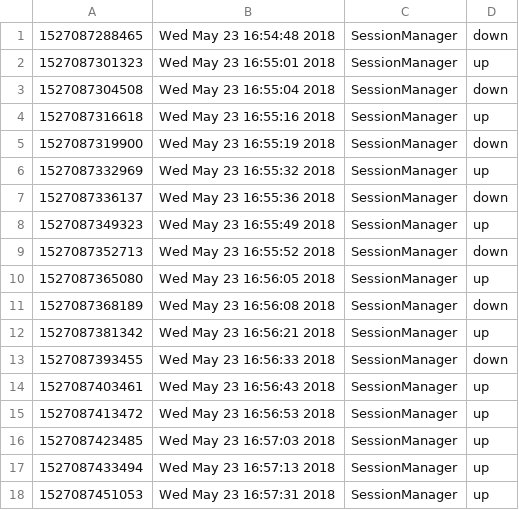
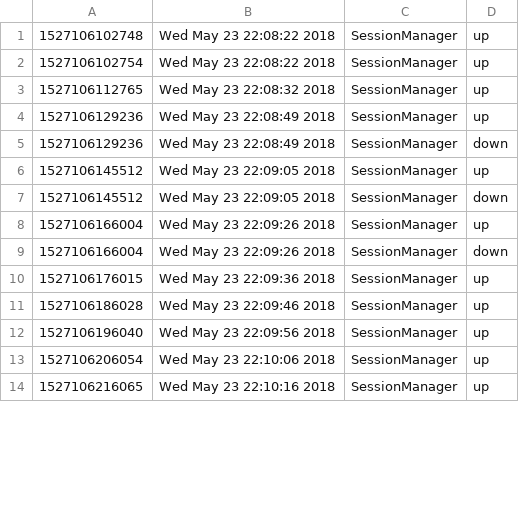
Before and after one commit to BenSchZA/wattie-whatsapp-bot, a CSV file: uptime.csv, drawn as a sheet; only a part is shown; the diff covers the shown part only.

```diff
--- a/uptime.csv
+++ b/uptime.csv
@@ -1,18 +1,14 @@
-1527087288465,Wed May 23 16:54:48 2018,SessionManager,down
-1527087301323,Wed May 23 16:55:01 2018,SessionManager,up
-1527087304508,Wed May 23 16:55:04 2018,SessionManager,down
-1527087316618,Wed May 23 16:55:16 2018,SessionManager,up
-1527087319900,Wed May 23 16:55:19 2018,SessionManager,down
-1527087332969,Wed May 23 16:55:32 2018,SessionManager,up
-1527087336137,Wed May 23 16:55:36 2018,SessionManager,down
-1527087349323,Wed May 23 16:55:49 2018,SessionManager,up
-1527087352713,Wed May 23 16:55:52 2018,SessionManager,down
-1527087365080,Wed May 23 16:56:05 2018,SessionManager,up
-1527087368189,Wed May 23 16:56:08 2018,SessionManager,down
-1527087381342,Wed May 23 16:56:21 2018,SessionManager,up
-1527087393455,Wed May 23 16:56:33 2018,SessionManager,down
-1527087403461,Wed May 23 16:56:43 2018,SessionManager,up
-1527087413472,Wed May 23 16:56:53 2018,SessionManager,up
-1527087423485,Wed May 23 16:57:03 2018,SessionManager,up
-1527087433494,Wed May 23 16:57:13 2018,SessionManager,up
-1527087451053,Wed May 23 16:57:31 2018,SessionManager,up
+1527106102748,Wed May 23 22:08:22 2018,SessionManager,up
+1527106102754,Wed May 23 22:08:22 2018,SessionManager,up
+1527106112765,Wed May 23 22:08:32 2018,SessionManager,up
+1527106129236,Wed May 23 22:08:49 2018,SessionManager,up
+1527106129236,Wed May 23 22:08:49 2018,SessionManager,down
+1527106145512,Wed May 23 22:09:05 2018,SessionManager,up
+1527106145512,Wed May 23 22:09:05 2018,SessionManager,down
+1527106166004,Wed May 23 22:09:26 2018,SessionManager,up
+1527106166004,Wed May 23 22:09:26 2018,SessionManager,down
+1527106176015,Wed May 23 22:09:36 2018,SessionManager,up
+1527106186028,Wed May 23 22:09:46 2018,SessionManager,up
+1527106196040,Wed May 23 22:09:56 2018,SessionManager,up
+1527106206054,Wed May 23 22:10:06 2018,SessionManager,up
+1527106216065,Wed May 23 22:10:16 2018,SessionManager,up
```
Also changed, not shown: 11 removed rows and 20 edited cells elsewhere in this file, 3 other files.
